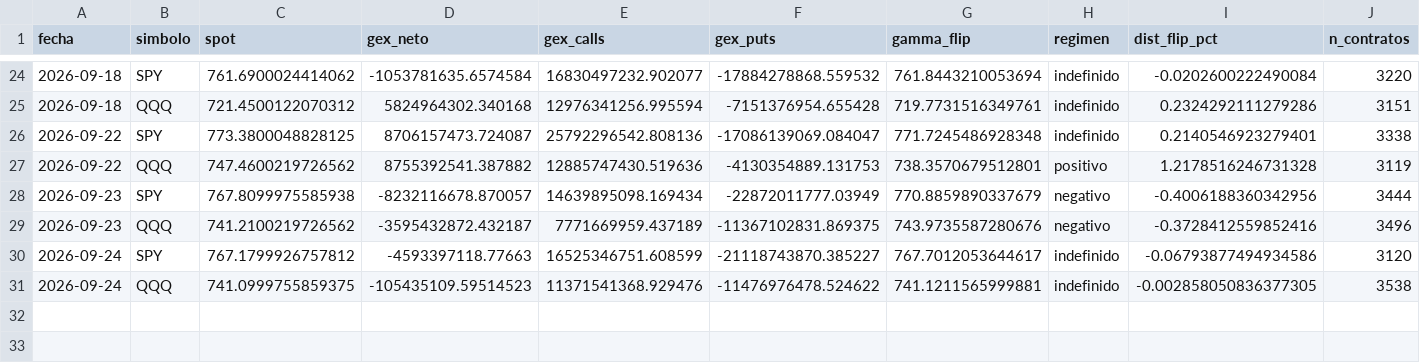
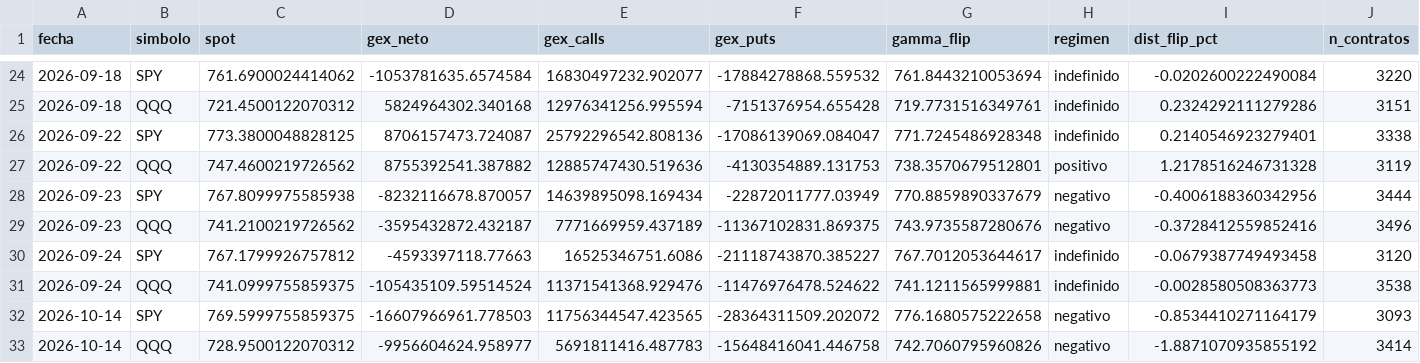
Before and after one commit to Oaragunde/vxn-feed, a CSV file: gex/gex_history.csv, drawn as a sheet; only a part is shown, gaps mark what is left out; rows hold the shown columns only; the diff names each change by its address in the sheet, - before the commit and + after, or states it on an @@ line.

```diff
--- a/gex/gex_history.csv
+++ b/gex/gex_history.csv
-E30 (gex_calls): 16525346751.608599
+E30 (gex_calls): 16525346751.6086
-I30 (dist_flip_pct): -0.06793877494934586
+I30 (dist_flip_pct): -0.0679387749493458
-D31 (gex_neto): -105435109.59514523
+D31 (gex_neto): -105435109.59514524
-I31 (dist_flip_pct): -0.002858050836377305
+I31 (dist_flip_pct): -0.0028580508363773
+row 32: 2026-10-14 | SPY | 769.5999755859375 | -16607966961.778503 | 11756344547.423565 | -28364311509.202072 | 776.1680575222658 | negativo | -0.8534410271164179 | 3093
+row 33: 2026-10-14 | QQQ | 728.9500122070312 | -9956604624.958977 | 5691811416.487783 | -15648416041.446758 | 742.7060795960826 | negativo | -1.8871070935855192 | 3414
```
Also changed, not shown: gex/gamma_levels.csv, 2 other files.
